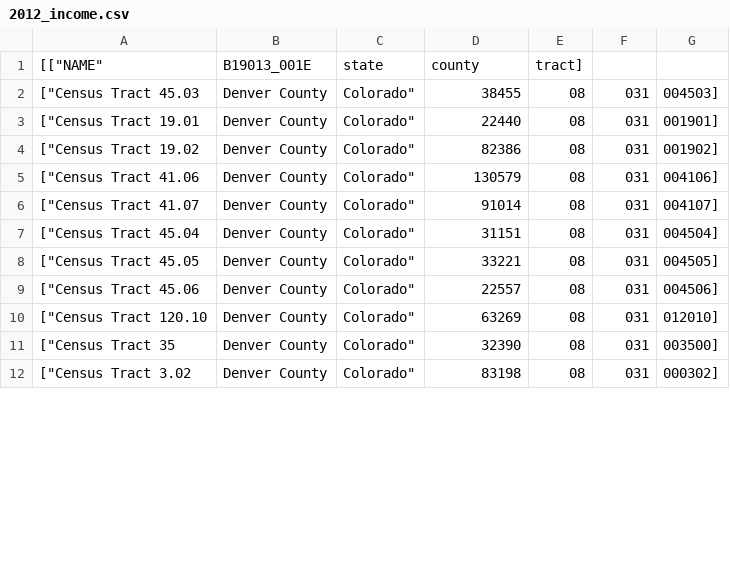
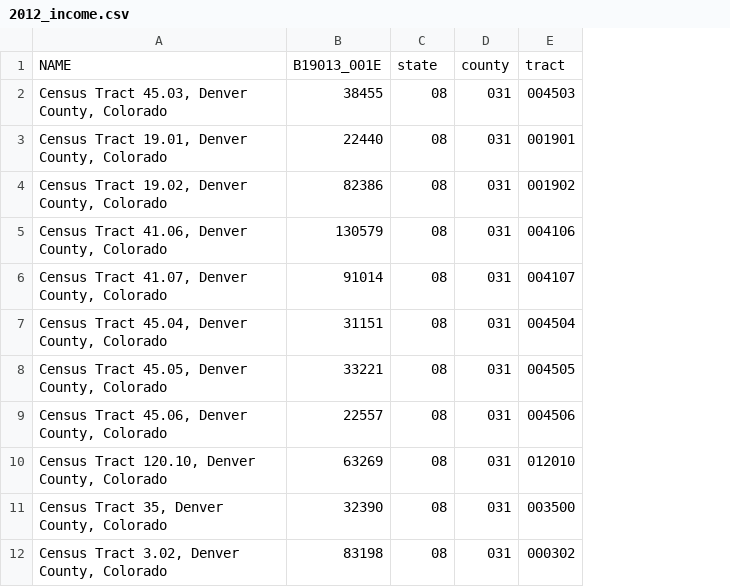
Before and after one commit to githamm/gentrification, a CSV file: acs/2012_income.csv, drawn as a sheet; only a part is shown; removed rows and columns are numbered as before the commit, all else as after; the diff names each change by its address in the sheet, - before the commit and + after, or states it on an @@ line.

```diff
--- a/acs/2012_income.csv
+++ b/acs/2012_income.csv
-column A, rows 2-12: ["Census Tract 45.03 | ["Census Tract 19.01 | ["Census Tract 19.02 | ["Census Tract 41.06 | ["Census Tract 41.07 | ["Census Tract 45.04 | ["Census Tract 45.05 | ["Census Tract 45.06 | ["Census Tract 120.10 | ["Census Tract 35 | ["Census Tract 3.02
-column B, rows 2-12: all Denver County
-column C, rows 2-12: all Colorado"
+column A, rows 2-12: Census Tract 45.03, Denver County, Colorado | Census Tract 19.01, Denver County, Colorado | Census Tract 19.02, Denver County, Colorado | Census Tract 41.06, Denver County, Colorado | Census Tract 41.07, Denver County, Colorado | Census Tract 45.04, Denver County, Colorado | Census Tract 45.05, Denver County, Colorado | Census Tract 45.06, Denver County, Colorado | Census Tract 120.10, Denver County, Colorado | Census Tract 35, Denver County, Colorado | Census Tract 3.02, Denver County, Colorado
-column G, rows 2-12: 004503] | 001901] | 001902] | 004106] | 004107] | 004504] | 004505] | 004506] | 012010] | 003500] | 000302]
+column E, rows 2-12: 004503 | 001901 | 001902 | 004106 | 004107 | 004504 | 004505 | 004506 | 012010 | 003500 | 000302
-row 1: [["NAME" | B19013_001E | state | county | tract]
+row 1: NAME | B19013_001E | state | county | tract
```
Also changed, not shown: acs/2012_education.csv, acs/2012_race.csv, 27 other files.
